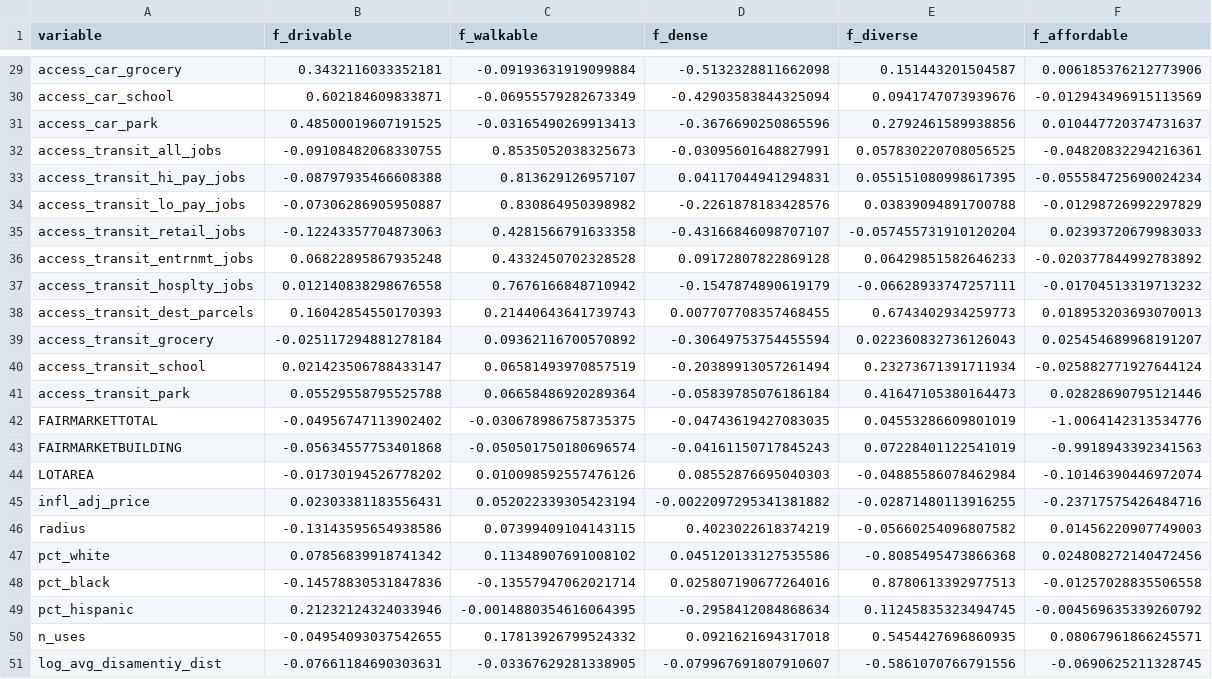
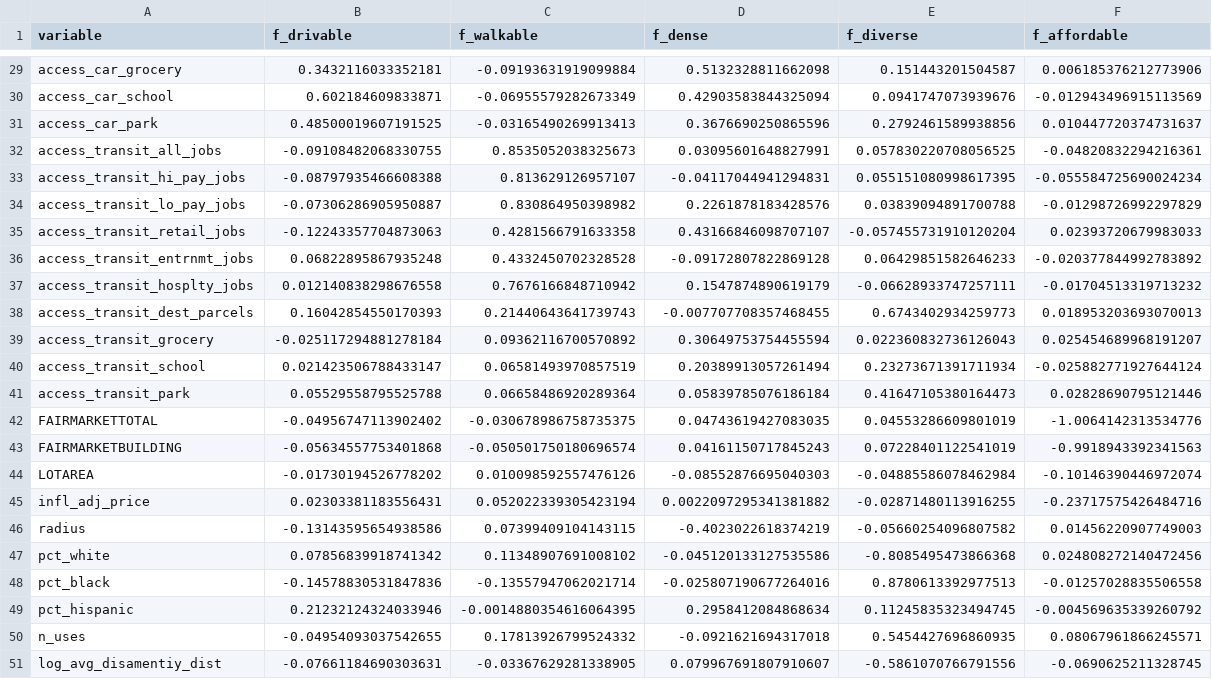
Before and after one commit to urban-stack/location-analysis, a CSV file: 02_data/loadings.csv, drawn as a sheet; only a part is shown, gaps mark what is left out; the diff covers the shown part only; the diff names each change by its address in the sheet, - before the commit and + after, or states it on an @@ line.

```diff
--- a/02_data/loadings.csv
+++ b/02_data/loadings.csv
-D29 (f_dense): -0.5132328811662098
+D29 (f_dense): 0.5132328811662098
-D30 (f_dense): -0.42903583844325094
+D30 (f_dense): 0.42903583844325094
-D31 (f_dense): -0.3676690250865596
+D31 (f_dense): 0.3676690250865596
-D32 (f_dense): -0.03095601648827991
+D32 (f_dense): 0.03095601648827991
-D33 (f_dense): 0.04117044941294831
+D33 (f_dense): -0.04117044941294831
-D34 (f_dense): -0.2261878183428576
+D34 (f_dense): 0.2261878183428576
-D35 (f_dense): -0.43166846098707107
+D35 (f_dense): 0.43166846098707107
-D36 (f_dense): 0.09172807822869128
+D36 (f_dense): -0.09172807822869128
-D37 (f_dense): -0.1547874890619179
+D37 (f_dense): 0.1547874890619179
-D38 (f_dense): 0.007707708357468455
+D38 (f_dense): -0.007707708357468455
-D39 (f_dense): -0.30649753754455594
+D39 (f_dense): 0.30649753754455594
-D40 (f_dense): -0.20389913057261494
+D40 (f_dense): 0.20389913057261494
-D41 (f_dense): -0.05839785076186184
+D41 (f_dense): 0.05839785076186184
-D42 (f_dense): -0.04743619427083035
+D42 (f_dense): 0.04743619427083035
-D43 (f_dense): -0.04161150717845243
+D43 (f_dense): 0.04161150717845243
-D44 (f_dense): 0.08552876695040303
+D44 (f_dense): -0.08552876695040303
-D45 (f_dense): -0.0022097295341381882
+D45 (f_dense): 0.0022097295341381882
-D46 (f_dense): 0.4023022618374219
+D46 (f_dense): -0.4023022618374219
-D47 (f_dense): 0.045120133127535586
+D47 (f_dense): -0.045120133127535586
-D48 (f_dense): 0.025807190677264016
+D48 (f_dense): -0.025807190677264016
-D49 (f_dense): -0.2958412084868634
+D49 (f_dense): 0.2958412084868634
-D50 (f_dense): 0.0921621694317018
+D50 (f_dense): -0.0921621694317018
-D51 (f_dense): -0.079967691807910607
+D51 (f_dense): 0.079967691807910607
```
Also changed, not shown: 27 edited cells elsewhere in this file, 2 other files.
